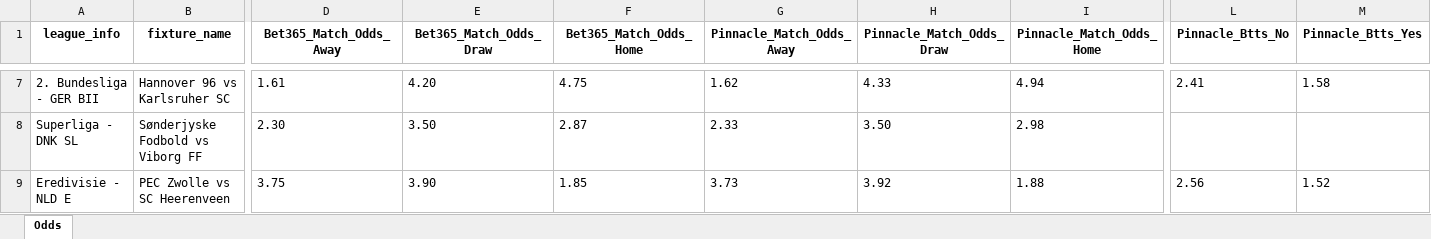
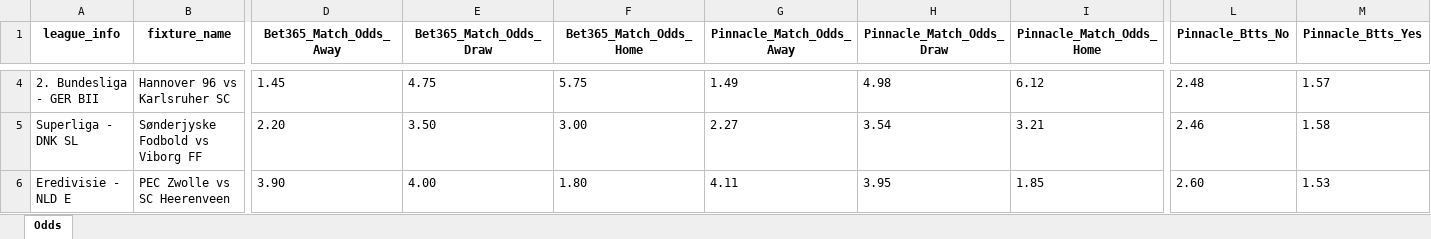
Before and after one commit to bet2all/bet2all, an Excel workbook: data/season_2025/next_games/next_games.xlsx, sheet Odds, drawn as a sheet; only a part is shown, gaps mark what is left out; values as stored, in another font and other column widths than the file's, no borders; addresses are those after the commit; the diff covers the shown part only; the diff names each change by its address in the sheet, - before the commit and + after, or states it on an @@ line.

```diff
--- a/data/season_2025/next_games/next_games.xlsx (sheet Odds)
+++ b/data/season_2025/next_games/next_games.xlsx (sheet Odds)
-D4 (Bet365_Match_Odds_Away): 1.61
+D4 (Bet365_Match_Odds_Away): 1.45
-E4 (Bet365_Match_Odds_Draw): 4.20
+E4 (Bet365_Match_Odds_Draw): 4.75
-F4 (Bet365_Match_Odds_Home): 4.75
+F4 (Bet365_Match_Odds_Home): 5.75
-G4 (Pinnacle_Match_Odds_Away): 1.62
+G4 (Pinnacle_Match_Odds_Away): 1.49
-H4 (Pinnacle_Match_Odds_Draw): 4.33
+H4 (Pinnacle_Match_Odds_Draw): 4.98
-I4 (Pinnacle_Match_Odds_Home): 4.94
+I4 (Pinnacle_Match_Odds_Home): 6.12
-L4 (Pinnacle_Btts_No): 2.41
+L4 (Pinnacle_Btts_No): 2.48
-M4 (Pinnacle_Btts_Yes): 1.58
+M4 (Pinnacle_Btts_Yes): 1.57
-D5 (Bet365_Match_Odds_Away): 2.30
+D5 (Bet365_Match_Odds_Away): 2.20
-F5 (Bet365_Match_Odds_Home): 2.87
+F5 (Bet365_Match_Odds_Home): 3.00
-G5 (Pinnacle_Match_Odds_Away): 2.33
+G5 (Pinnacle_Match_Odds_Away): 2.27
-H5 (Pinnacle_Match_Odds_Draw): 3.50
+H5 (Pinnacle_Match_Odds_Draw): 3.54
-I5 (Pinnacle_Match_Odds_Home): 2.98
+I5 (Pinnacle_Match_Odds_Home): 3.21
-L5 (Pinnacle_Btts_No): (empty)
+L5 (Pinnacle_Btts_No): 2.46
-M5 (Pinnacle_Btts_Yes): (empty)
+M5 (Pinnacle_Btts_Yes): 1.58
-D6 (Bet365_Match_Odds_Away): 3.75
+D6 (Bet365_Match_Odds_Away): 3.90
-E6 (Bet365_Match_Odds_Draw): 3.90
+E6 (Bet365_Match_Odds_Draw): 4.00
-F6 (Bet365_Match_Odds_Home): 1.85
+F6 (Bet365_Match_Odds_Home): 1.80
-G6 (Pinnacle_Match_Odds_Away): 3.73
+G6 (Pinnacle_Match_Odds_Away): 4.11
-H6 (Pinnacle_Match_Odds_Draw): 3.92
+H6 (Pinnacle_Match_Odds_Draw): 3.95
-I6 (Pinnacle_Match_Odds_Home): 1.88
+I6 (Pinnacle_Match_Odds_Home): 1.85
-L6 (Pinnacle_Btts_No): 2.56
+L6 (Pinnacle_Btts_No): 2.60
-M6 (Pinnacle_Btts_Yes): 1.52
+M6 (Pinnacle_Btts_Yes): 1.53
```
Also changed, not shown: 6 added rows, 3 removed rows and 850 edited cells elsewhere in this sheet.
